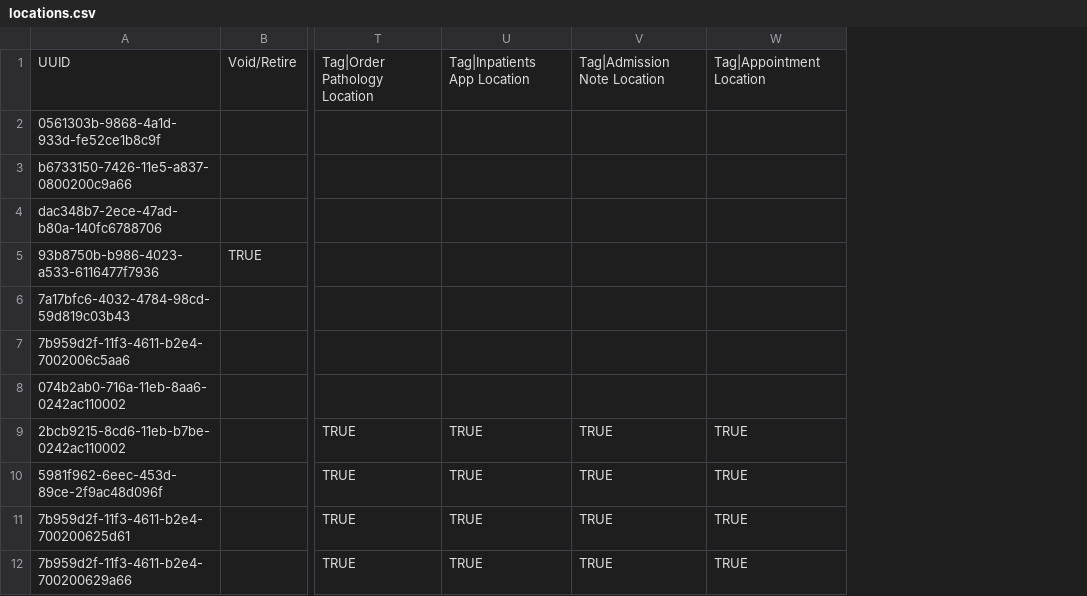
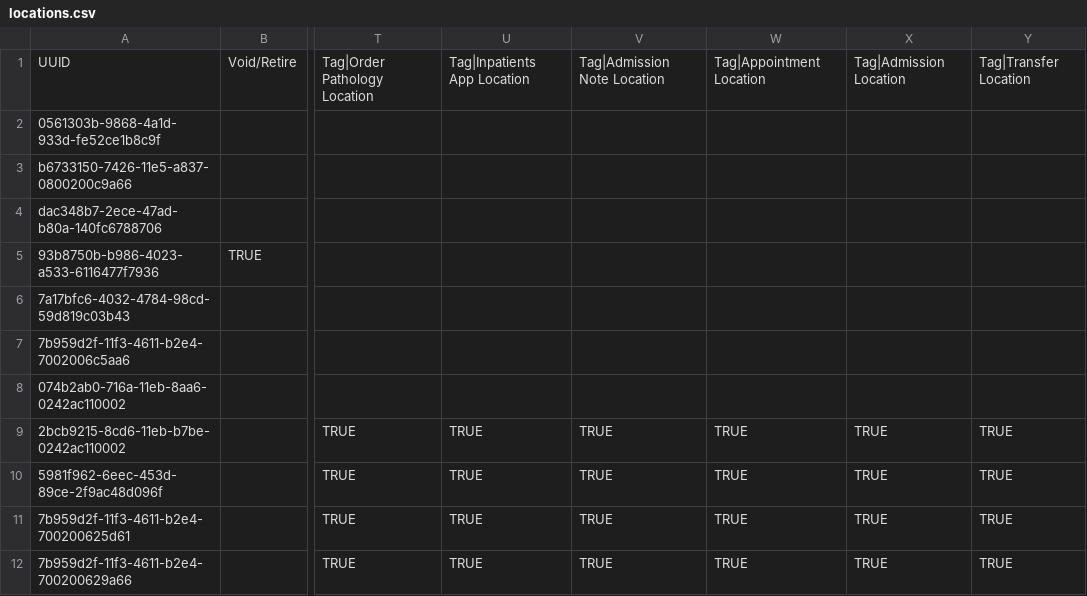
Before and after one commit to chocopiosl/openmrs-configsl, a CSV file: configuration/locations/locations.csv, drawn as a sheet; only a part is shown, gaps mark what is left out; the diff names each change by its address in the sheet, - before the commit and + after, or states it on an @@ line.

Commit message:
UHM-7471, add transfer and admission locations

```diff
--- a/configuration/locations/locations.csv
+++ b/configuration/locations/locations.csv
+column X, rows 1-12: Tag|Admission Location |  |  |  |  |  |  |  | TRUE | TRUE | TRUE | TRUE
+column Y, rows 1-12: Tag|Transfer Location |  |  |  |  |  |  |  | TRUE | TRUE | TRUE | TRUE
```
